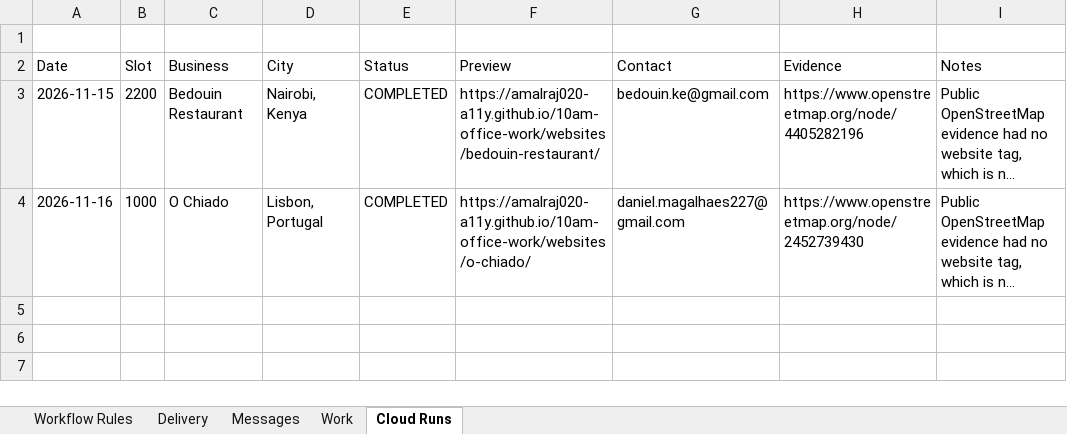
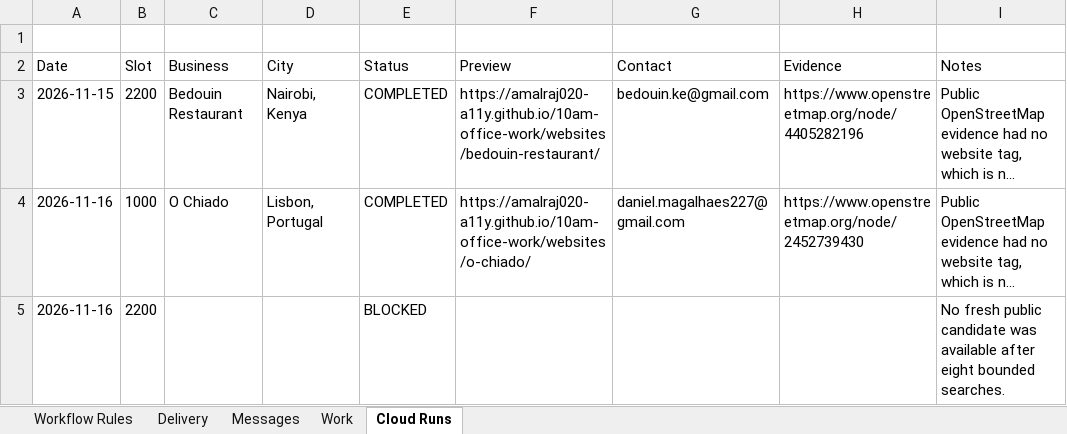
Before and after one commit to amalraj020-a11y/10am-office-work, an Excel workbook: work/10-am-office-work-tracker.xlsx, sheet Cloud Runs, drawn as a sheet; long unchanged cells end in …; values as stored, in another font and other column widths than the file's, no borders; the diff names each change by its address in the sheet, - before the commit and + after, or states it on an @@ line.

Commit message:
Run Amala local-business cloud website slot

```diff
--- a/work/10-am-office-work-tracker.xlsx (sheet Cloud Runs)
+++ b/work/10-am-office-work-tracker.xlsx (sheet Cloud Runs)
+row 5: 2026-11-16 | 2200 |  |  | BLOCKED |  |  |  | No fresh public candidate was available after eight bounded searches.
```
Also changed, not shown: 1 other file.
